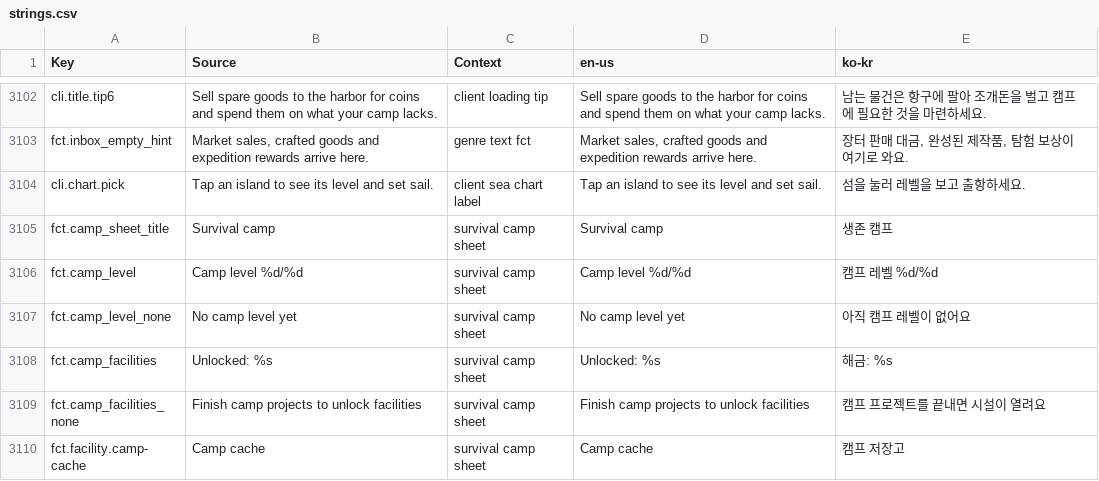
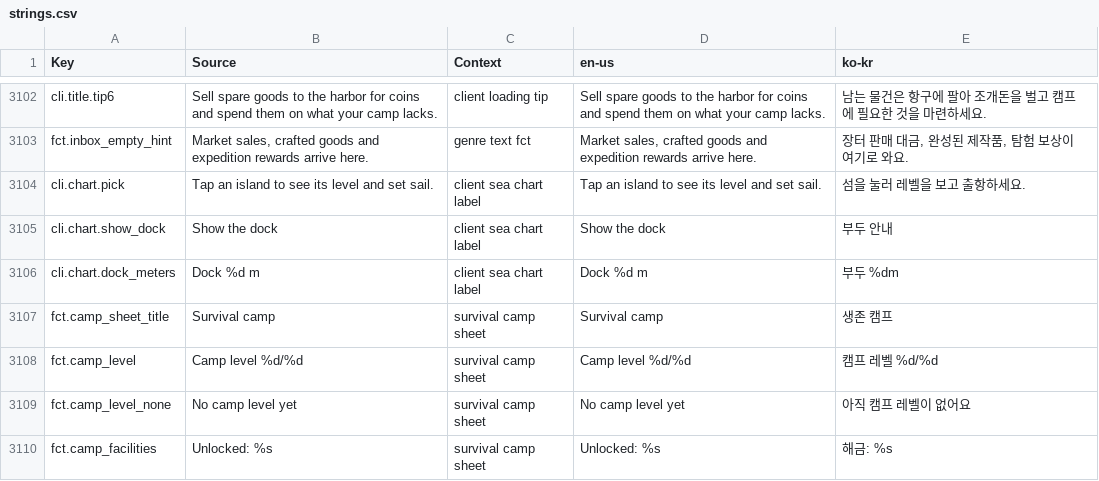
Before and after one commit to Indosaram/roblox_forge, a CSV file: games/robango-island/locale/strings.csv, drawn as a sheet; only a part is shown, gaps mark what is left out; the shorter side is filled out with more unchanged rows; the diff names each change by its address in the sheet, - before the commit and + after, or states it on an @@ line.

Commit message:
robango ui69: v68 phone defects - (1) the quest card's 'show the way' tap and button move into the Waypoint gui at DisplayOrder 19 (below every fitted sheet >= 20, the menu dock 30 and the sea chart 31) and hide while a sheet, the menu grid or the chart is up (Waypoint.covered = HudShell.bottomHidden); (2) the sea chart card's primary turns into 'show the dock' (cli.chart.show_dock) away from every dock/rift or after a sail_unreachable refusal: it pins a second Waypoint marker (arrow, minimap pin, DockBeam) on the nearest sail spot RoleWorld publishes as ForgeSailSpots and walks there via TapRouter.moveTo; opening the chart away from a dock marks it for 60 s; the server sails within RoleWorld.SAIL_REACH 20 studs (flat, 12 vertical) of any dock or rift, not only nearPart's 12 + clear ray; (3) TapRouter.moveTo runs TapRouter.walk: re-paths after a MoveTo timeout or an exhausted route until inside the arrival radius, at most 8 legs, two stalled legs end it. Specs: opening-waypoint (PanelHarness, shipped panel wiring), sea-chart dock3 x2, TapRouter ui69 walk; each fails on 44342c3

```diff
--- a/games/robango-island/locale/strings.csv
+++ b/games/robango-island/locale/strings.csv
+row 3105: cli.chart.show_dock | Show the dock | client sea chart label | Show the dock | 부두 안내
+row 3106: cli.chart.dock_meters | Dock %d m | client sea chart label | Dock %d m | 부두 %dm
```
Also changed, not shown: games/robango-island/locale/provenance.csv, 10 other files.
